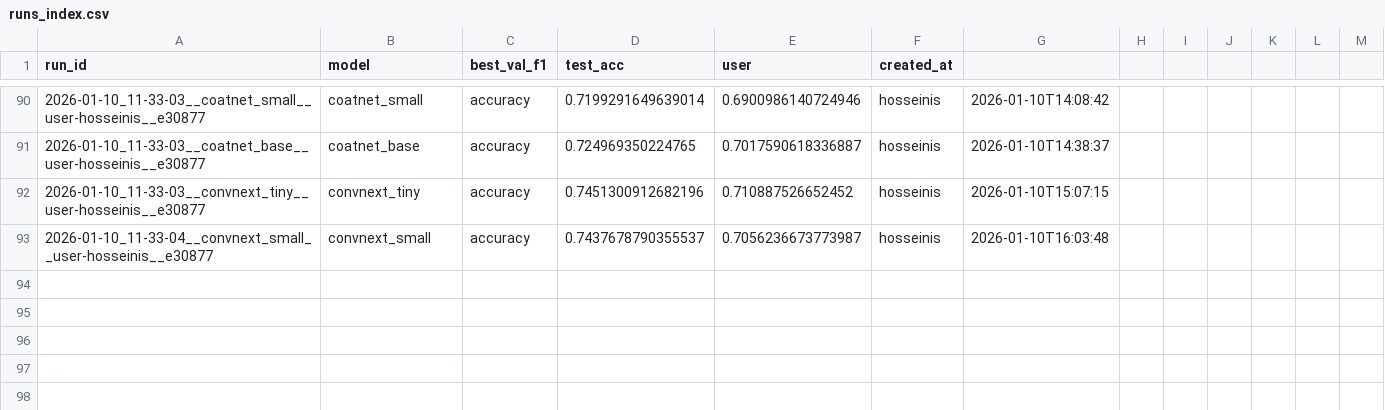
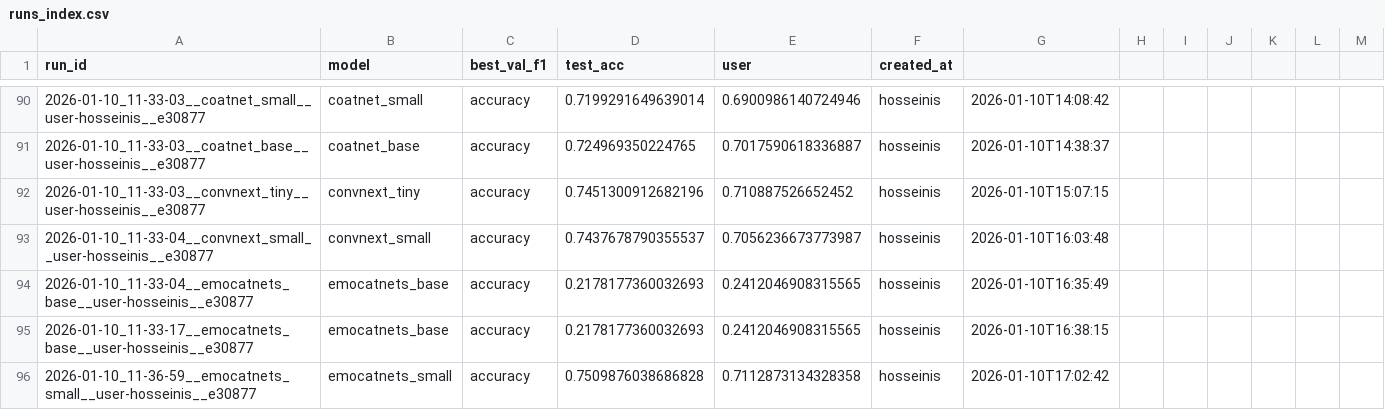
Before and after one commit to dr-ramix/vision_lab, a CSV file: training_output/runs_index.csv, drawn as a sheet; only a part is shown, gaps mark what is left out.

```diff
--- a/training_output/runs_index.csv
+++ b/training_output/runs_index.csv
@@ -93 +93,4 @@ run_id,model,best_val_f1,test_acc,user,created_at
 2026-01-10_11-33-04__convnext_small__user-hosseinis__e30877,convnext_small,accuracy,0.7437678790355537,0.7056236673773987,hosseinis,2026-01-10T16:03:48
+2026-01-10_11-33-04__emocatnets_base__user-hosseinis__e30877,emocatnets_base,accuracy,0.2178177360032693,0.2412046908315565,hosseinis,2026-01-10T16:35:49
+2026-01-10_11-33-17__emocatnets_base__user-hosseinis__e30877,emocatnets_base,accuracy,0.2178177360032693,0.2412046908315565,hosseinis,2026-01-10T16:38:15
+2026-01-10_11-36-59__emocatnets_small__user-hosseinis__e30877,emocatnets_small,accuracy,0.7509876038686828,0.7112873134328358,hosseinis,2026-01-10T17:02:42
```
Also changed, not shown: 2 other files.
